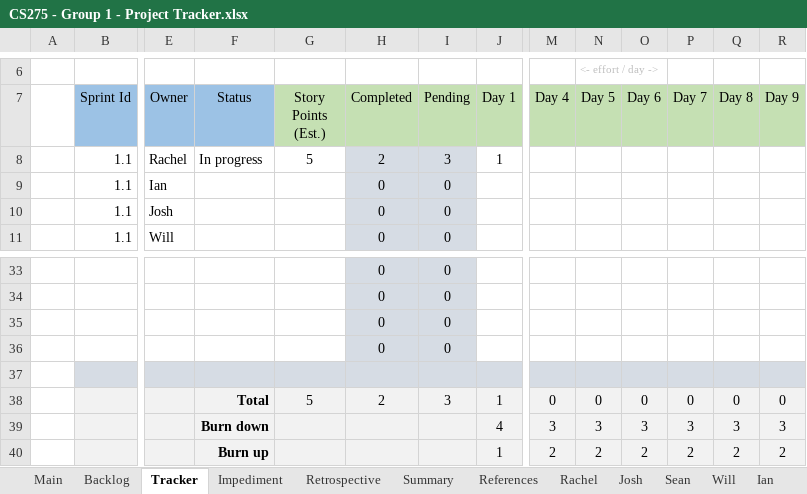
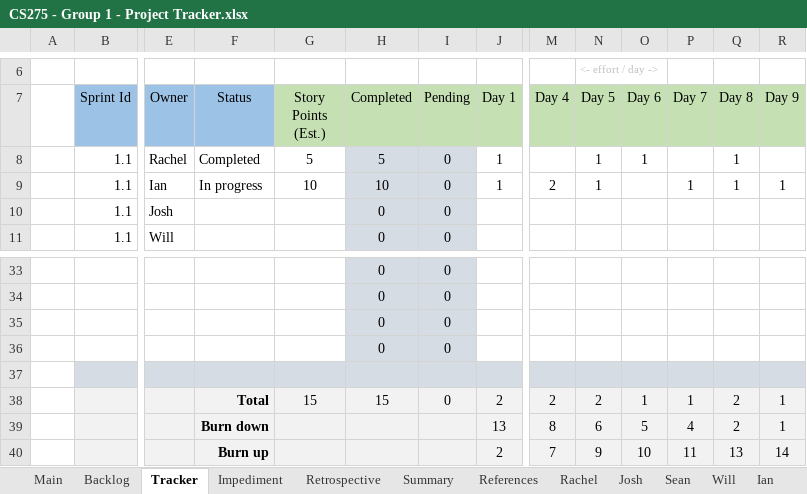
Before and after one commit to rgrossbauer/Parking-Garage, an Excel workbook: CS275 - Group 1 - Project Tracker.xlsx, sheet Tracker, drawn as a sheet; only a part is shown, gaps mark what is left out; values as stored, in another font and other column widths than the file's, no borders; charts and pictures not drawn; removed rows and columns are numbered as before the commit, all else as after; rows hold the shown columns only; the diff names each change by its address in the sheet, - before the commit and + after, or states it on an @@ line.

```diff
--- a/CS275 - Group 1 - Project Tracker.xlsx (sheet Tracker)
+++ b/CS275 - Group 1 - Project Tracker.xlsx (sheet Tracker)
-F8 (Status): In progress
+F8 (Status): Completed
-H8 (Completed): 2
+H8 (Completed): 5
-I8 (Pending): 3
+I8 (Pending): 0
-N8 (Day 5): (empty)
+N8 (Day 5): 1
-O8 (Day 6): (empty)
+O8 (Day 6): 1
-Q8 (Day 8): (empty)
+Q8 (Day 8): 1
-row 9:  | 1.1 | Ian |  |  | 0 | 0
+row 9:  | 1.1 | Ian | In progress | 10 | 10 | 0 | 1 | 2 | 1 |  | 1 | 1 | 1
-row 38:  |  |  | Total | 5 | 2 | 3 | 1 | 0 | 0 | 0 | 0 | 0 | 0
-row 39:  |  |  | Burn down |  |  |  | 4 | 3 | 3 | 3 | 3 | 3 | 3
-row 40:  |  |  | Burn up |  |  |  | 1 | 2 | 2 | 2 | 2 | 2 | 2
+row 38:  |  |  | Total | 15 | 15 | 0 | 2 | 2 | 2 | 1 | 1 | 2 | 1
+row 39:  |  |  | Burn down |  |  |  | 13 | 8 | 6 | 5 | 4 | 2 | 1
+row 40:  |  |  | Burn up |  |  |  | 2 | 7 | 9 | 10 | 11 | 13 | 14
```
Also changed, not shown: sheet Backlog, sheet Main, sheet Retrospective, sheet Rachel, sheet Josh, sheet Sean, 2 more sheets, charts or pictures.
